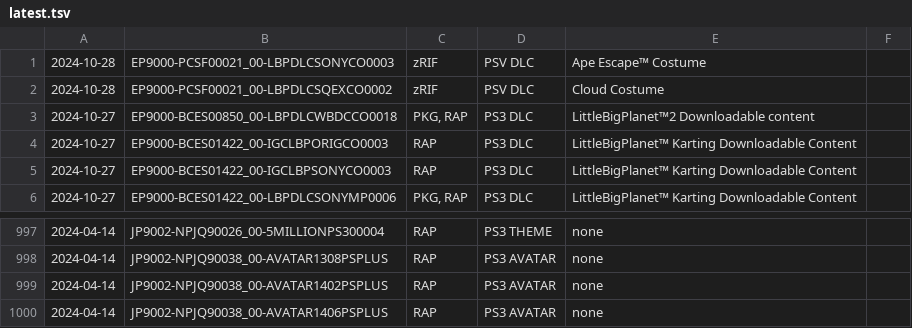
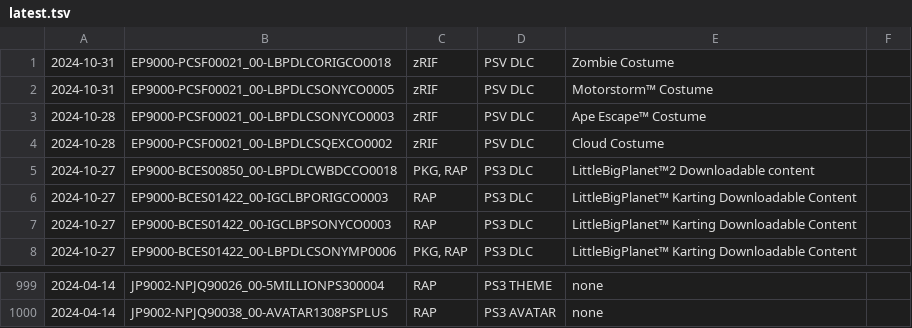
Before and after one commit to 1jtp8sobiu/psn-chihiro, a TSV file: latest.tsv, drawn as a sheet; only a part is shown, gaps mark what is left out.

```diff
--- a/latest.tsv
+++ b/latest.tsv
@@ -1 +1,3 @@
+2024-10-31	EP9000-PCSF00021_00-LBPDLCORIGCO0018	zRIF	PSV DLC	Zombie Costume	
+2024-10-31	EP9000-PCSF00021_00-LBPDLCSONYCO0005	zRIF	PSV DLC	Motorstorm™ Costume	
 2024-10-28	EP9000-PCSF00021_00-LBPDLCSONYCO0003	zRIF	PSV DLC	Ape Escape™ Costume	
@@ -998,3 +1000 @@
 2024-04-14	JP9002-NPJQ90038_00-AVATAR1308PSPLUS	RAP	PS3 AVATAR	none	
-2024-04-14	JP9002-NPJQ90038_00-AVATAR1402PSPLUS	RAP	PS3 AVATAR	none	
-2024-04-14	JP9002-NPJQ90038_00-AVATAR1406PSPLUS	RAP	PS3 AVATAR	none	
```
Also changed, not shown: 2 other files.
